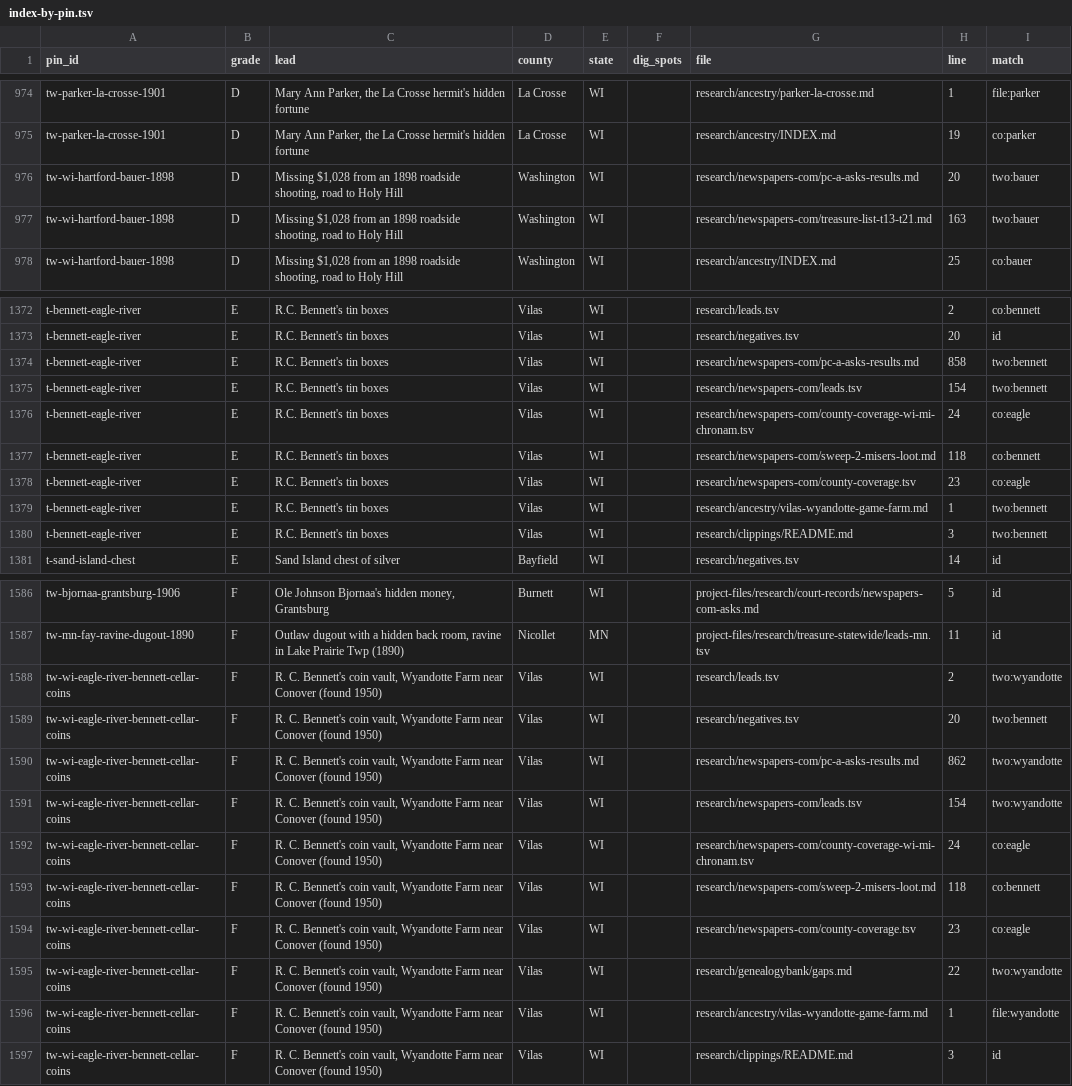
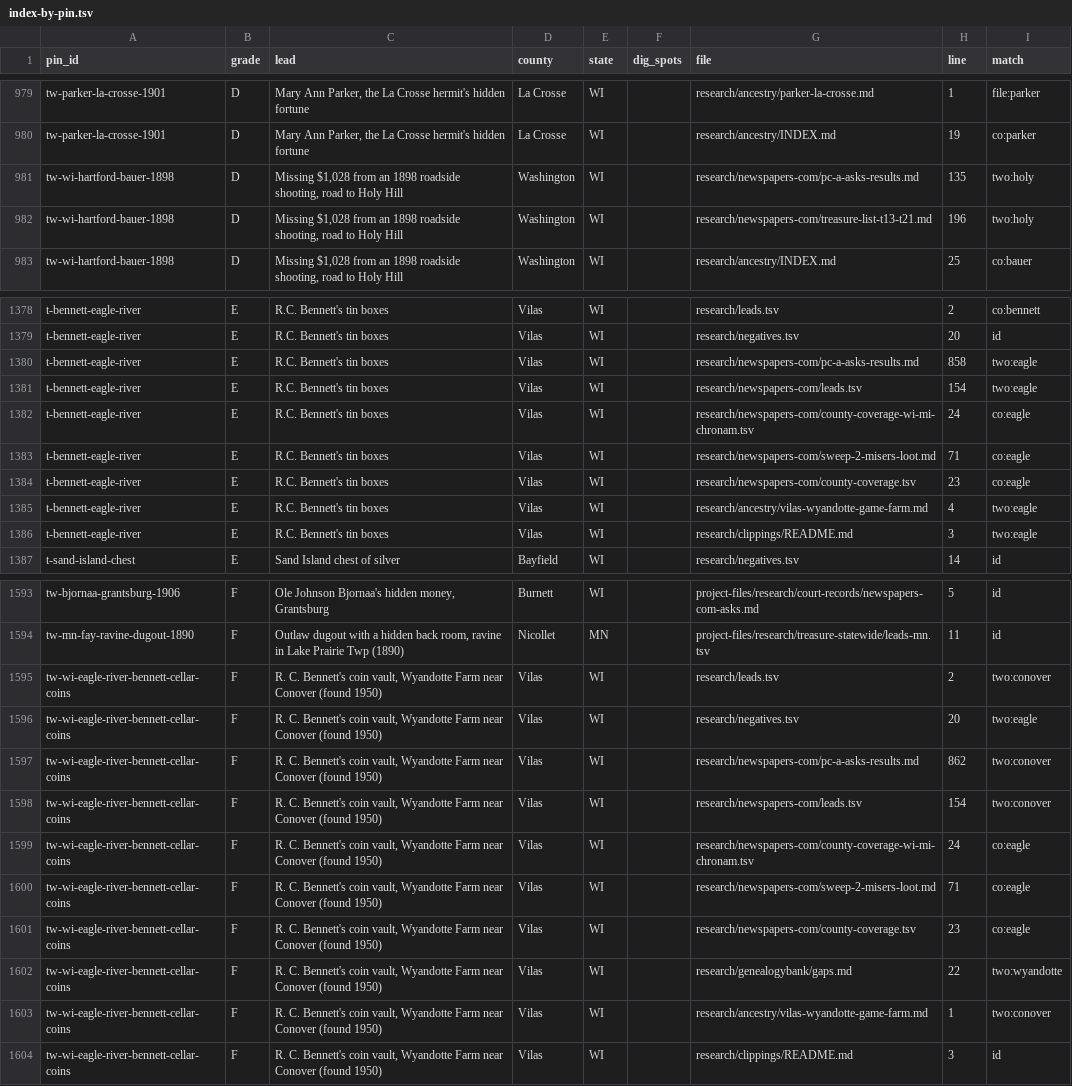
Before and after one commit to benf05ter/gold-atlas, a TSV file: research/index-by-pin.tsv, drawn as a sheet; only a part is shown, gaps mark what is left out; the diff covers the shown part only.

```diff
--- a/research/index-by-pin.tsv
+++ b/research/index-by-pin.tsv
@@ -975,4 +980,4 @@ tw-parker-la-crosse-1901	D	Mary Ann Parker, the La Crosse hermit's hidden fortun
 tw-parker-la-crosse-1901	D	Mary Ann Parker, the La Crosse hermit's hidden fortune	La Crosse	WI		research/ancestry/INDEX.md	19	co:parker
-tw-wi-hartford-bauer-1898	D	Missing $1,028 from an 1898 roadside shooting, road to Holy Hill	Washington	WI		research/newspapers-com/pc-a-asks-results.md	20	two:bauer
-tw-wi-hartford-bauer-1898	D	Missing $1,028 from an 1898 roadside shooting, road to Holy Hill	Washington	WI		research/newspapers-com/treasure-list-t13-t21.md	163	two:bauer
+tw-wi-hartford-bauer-1898	D	Missing $1,028 from an 1898 roadside shooting, road to Holy Hill	Washington	WI		research/newspapers-com/pc-a-asks-results.md	135	two:holy
+tw-wi-hartford-bauer-1898	D	Missing $1,028 from an 1898 roadside shooting, road to Holy Hill	Washington	WI		research/newspapers-com/treasure-list-t13-t21.md	196	two:holy
 tw-wi-hartford-bauer-1898	D	Missing $1,028 from an 1898 roadside shooting, road to Holy Hill	Washington	WI		research/ancestry/INDEX.md	25	co:bauer
@@ -1373,9 +1379,9 @@ t-bennett-eagle-river	E	R.C. Bennett's tin boxes	Vilas	WI		research/leads.tsv	2
 t-bennett-eagle-river	E	R.C. Bennett's tin boxes	Vilas	WI		research/negatives.tsv	20	id
-t-bennett-eagle-river	E	R.C. Bennett's tin boxes	Vilas	WI		research/newspapers-com/pc-a-asks-results.md	858	two:bennett
-t-bennett-eagle-river	E	R.C. Bennett's tin boxes	Vilas	WI		research/newspapers-com/leads.tsv	154	two:bennett
+t-bennett-eagle-river	E	R.C. Bennett's tin boxes	Vilas	WI		research/newspapers-com/pc-a-asks-results.md	858	two:eagle
+t-bennett-eagle-river	E	R.C. Bennett's tin boxes	Vilas	WI		research/newspapers-com/leads.tsv	154	two:eagle
 t-bennett-eagle-river	E	R.C. Bennett's tin boxes	Vilas	WI		research/newspapers-com/county-coverage-wi-mi-chronam.tsv	24	co:eagle
-t-bennett-eagle-river	E	R.C. Bennett's tin boxes	Vilas	WI		research/newspapers-com/sweep-2-misers-loot.md	118	co:bennett
+t-bennett-eagle-river	E	R.C. Bennett's tin boxes	Vilas	WI		research/newspapers-com/sweep-2-misers-loot.md	71	co:eagle
 t-bennett-eagle-river	E	R.C. Bennett's tin boxes	Vilas	WI		research/newspapers-com/county-coverage.tsv	23	co:eagle
-t-bennett-eagle-river	E	R.C. Bennett's tin boxes	Vilas	WI		research/ancestry/vilas-wyandotte-game-farm.md	1	two:bennett
-t-bennett-eagle-river	E	R.C. Bennett's tin boxes	Vilas	WI		research/clippings/README.md	3	two:bennett
+t-bennett-eagle-river	E	R.C. Bennett's tin boxes	Vilas	WI		research/ancestry/vilas-wyandotte-game-farm.md	4	two:eagle
+t-bennett-eagle-river	E	R.C. Bennett's tin boxes	Vilas	WI		research/clippings/README.md	3	two:eagle
 t-sand-island-chest	E	Sand Island chest of silver	Bayfield	WI		research/negatives.tsv	14	id
@@ -1587,11 +1594,11 @@ tw-bjornaa-grantsburg-1906	F	Ole Johnson Bjornaa's hidden money, Grantsburg	Burn
 tw-mn-fay-ravine-dugout-1890	F	Outlaw dugout with a hidden back room, ravine in Lake Prairie Twp (1890)	Nicollet	MN		project-files/research/treasure-statewide/leads-mn.tsv	11	id
-tw-wi-eagle-river-bennett-cellar-coins	F	R. C. Bennett's coin vault, Wyandotte Farm near Conover (found 1950)	Vilas	WI		research/leads.tsv	2	two:wyandotte
-tw-wi-eagle-river-bennett-cellar-coins	F	R. C. Bennett's coin vault, Wyandotte Farm near Conover (found 1950)	Vilas	WI		research/negatives.tsv	20	two:bennett
-tw-wi-eagle-river-bennett-cellar-coins	F	R. C. Bennett's coin vault, Wyandotte Farm near Conover (found 1950)	Vilas	WI		research/newspapers-com/pc-a-asks-results.md	862	two:wyandotte
-tw-wi-eagle-river-bennett-cellar-coins	F	R. C. Bennett's coin vault, Wyandotte Farm near Conover (found 1950)	Vilas	WI		research/newspapers-com/leads.tsv	154	two:wyandotte
+tw-wi-eagle-river-bennett-cellar-coins	F	R. C. Bennett's coin vault, Wyandotte Farm near Conover (found 1950)	Vilas	WI		research/leads.tsv	2	two:conover
+tw-wi-eagle-river-bennett-cellar-coins	F	R. C. Bennett's coin vault, Wyandotte Farm near Conover (found 1950)	Vilas	WI		research/negatives.tsv	20	two:eagle
+tw-wi-eagle-river-bennett-cellar-coins	F	R. C. Bennett's coin vault, Wyandotte Farm near Conover (found 1950)	Vilas	WI		research/newspapers-com/pc-a-asks-results.md	862	two:conover
+tw-wi-eagle-river-bennett-cellar-coins	F	R. C. Bennett's coin vault, Wyandotte Farm near Conover (found 1950)	Vilas	WI		research/newspapers-com/leads.tsv	154	two:conover
 tw-wi-eagle-river-bennett-cellar-coins	F	R. C. Bennett's coin vault, Wyandotte Farm near Conover (found 1950)	Vilas	WI		research/newspapers-com/county-coverage-wi-mi-chronam.tsv	24	co:eagle
-tw-wi-eagle-river-bennett-cellar-coins	F	R. C. Bennett's coin vault, Wyandotte Farm near Conover (found 1950)	Vilas	WI		research/newspapers-com/sweep-2-misers-loot.md	118	co:bennett
+tw-wi-eagle-river-bennett-cellar-coins	F	R. C. Bennett's coin vault, Wyandotte Farm near Conover (found 1950)	Vilas	WI		research/newspapers-com/sweep-2-misers-loot.md	71	co:eagle
 tw-wi-eagle-river-bennett-cellar-coins	F	R. C. Bennett's coin vault, Wyandotte Farm near Conover (found 1950)	Vilas	WI		research/newspapers-com/county-coverage.tsv	23	co:eagle
 tw-wi-eagle-river-bennett-cellar-coins	F	R. C. Bennett's coin vault, Wyandotte Farm near Conover (found 1950)	Vilas	WI		research/genealogybank/gaps.md	22	two:wyandotte
-tw-wi-eagle-river-bennett-cellar-coins	F	R. C. Bennett's coin vault, Wyandotte Farm near Conover (found 1950)	Vilas	WI		research/ancestry/vilas-wyandotte-game-farm.md	1	file:wyandotte
+tw-wi-eagle-river-bennett-cellar-coins	F	R. C. Bennett's coin vault, Wyandotte Farm near Conover (found 1950)	Vilas	WI		research/ancestry/vilas-wyandotte-game-farm.md	1	two:conover
 tw-wi-eagle-river-bennett-cellar-coins	F	R. C. Bennett's coin vault, Wyandotte Farm near Conover (found 1950)	Vilas	WI		research/clippings/README.md	3	id
```
Also changed, not shown: 7 added rows and 27 edited cells elsewhere in this file, 8 other files.
